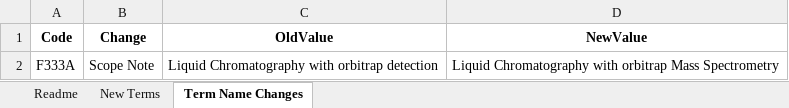
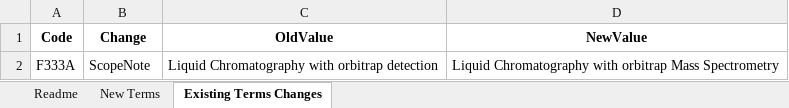
Before and after one commit to openefsa/efsa-catalogues, an Excel workbook: release_notes/ANLYMD/ANLYMD_14.0_vs_13.6.xlsx, sheet Existing Terms Changes, drawn as a sheet; values as stored, in another font and other column widths than the file's, no borders; the diff names each change by its address in the sheet, - before the commit and + after, or states it on an @@ line.

```diff
--- a/release_notes/ANLYMD/ANLYMD_14.0_vs_13.6.xlsx (sheet Existing Terms Changes)
+++ b/release_notes/ANLYMD/ANLYMD_14.0_vs_13.6.xlsx (sheet Existing Terms Changes)
-sheet tab: Term Name Changes
+sheet tab: Existing Terms Changes
-B2 (Change): Scope Note
+B2 (Change): ScopeNote
```
Also changed, not shown: sheet Readme, sheet New Terms, release_notes/MTX/MTX_17.0_vs_16.3.xlsx, release_notes/SAMPMD/SAMPMD_8.0_vs_7.1.xlsx, 11 other files.
